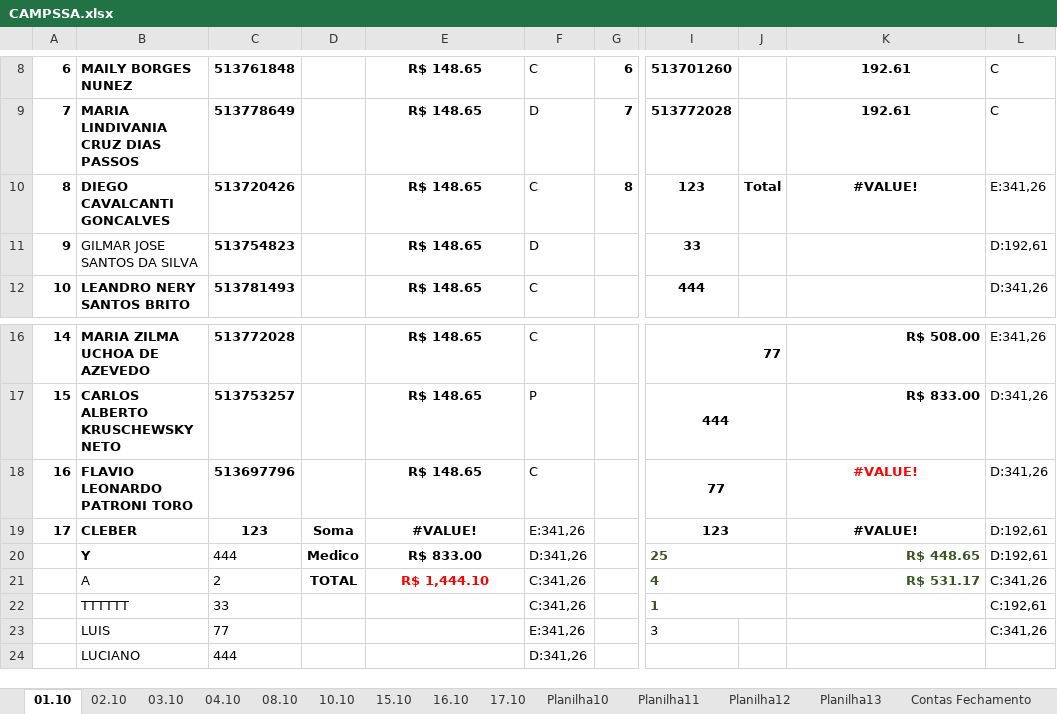
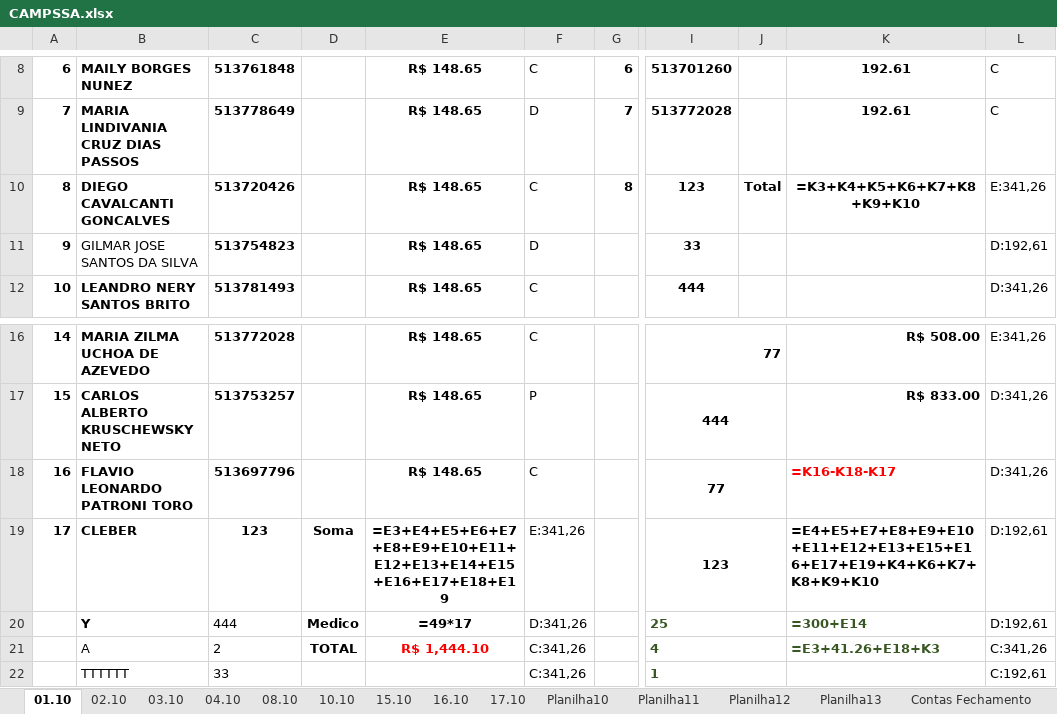
Before and after one commit to Lucaascf/Projeto-Detran, an Excel workbook: CAMPSSA.xlsx, sheet 01.10, drawn as a sheet; only a part is shown, gaps mark what is left out; the shorter side is filled out with more unchanged rows; values as stored, in another font and other column widths than the file's, no borders; formulas without a stored value are shown as written; the diff names each change by its address in the sheet, - before the commit and + after, or states it on an @@ line.

```diff
--- a/CAMPSSA.xlsx (sheet 01.10)
+++ b/CAMPSSA.xlsx (sheet 01.10)
-K10: #VALUE!
+K10: =K3+K4+K5+K6+K7+K8+K9+K10
-K18: #VALUE!
+K18: =K16-K18-K17
-K18:K19 alignment: center
+K18:K19 alignment: left
-E19: #VALUE!
+E19: =E3+E4+E5+E6+E7+E8+E9+E10+E11+E12+E13+E14+E15+E16+E17+E18+E19
-K19: #VALUE!
+K19: =E4+E5+E7+E8+E9+E10+E11+E12+E13+E15+E16+E17+E19+K4+K6+K7+K8+K9+K10
-E20: R$ 833.00
+E20: =49*17
-K20: R$ 448.65
+K20: =300+E14
-K21: R$ 531.17
+K21: =E3+41.26+E18+K3
```
Also changed, not shown: sheet Planilha15, sheet 15.10, sheet 10.10, sheet 03.10, sheet 16.10, sheet 02.10, 2 more sheets, 3 other files.
